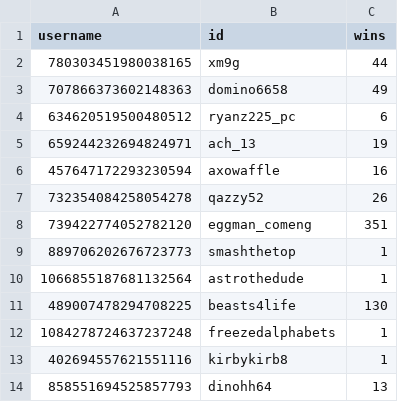
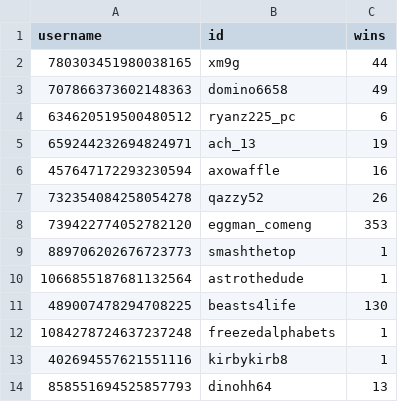
Before and after one commit to minirobinbin/TrackPulse-Vic, a CSV file: utils/game/leaderboard.csv, drawn as a sheet.

Commit message:
sd

```diff
--- a/utils/game/leaderboard.csv
+++ b/utils/game/leaderboard.csv
@@ -7,3 +7,3 @@ username,id,wins
 732354084258054278,qazzy52,26
-739422774052782120,eggman_comeng,351
+739422774052782120,eggman_comeng,353
 889706202676723773,smashthetop,1
```
